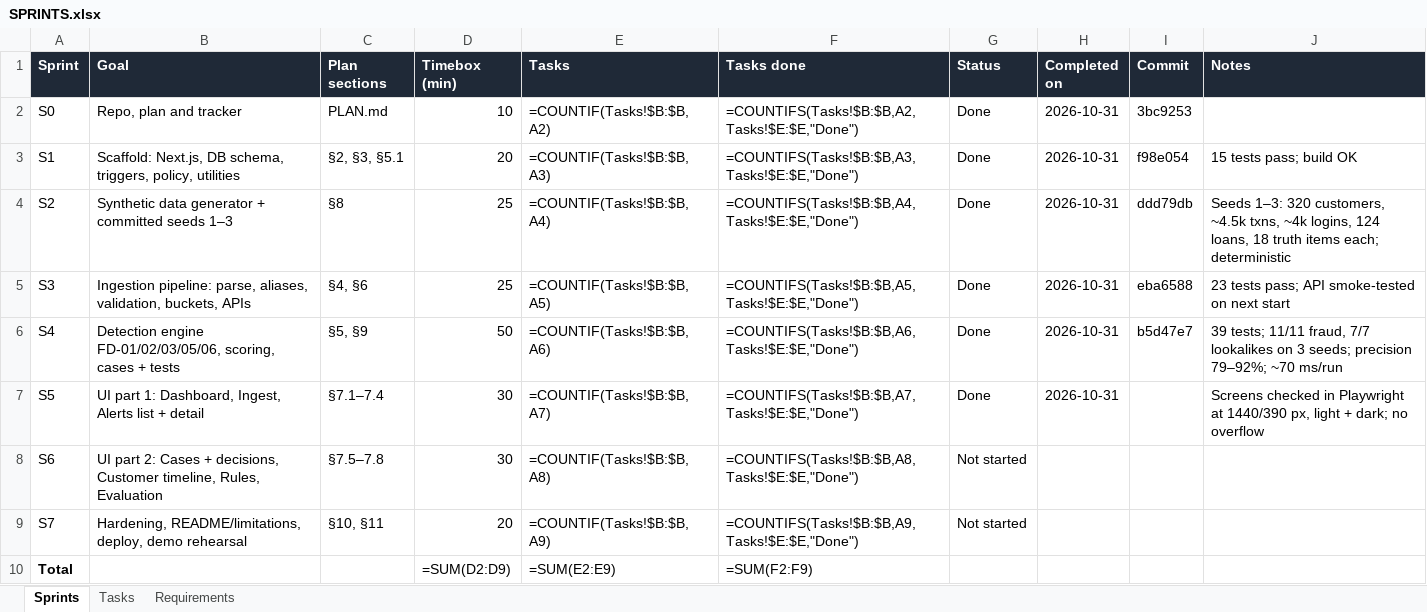
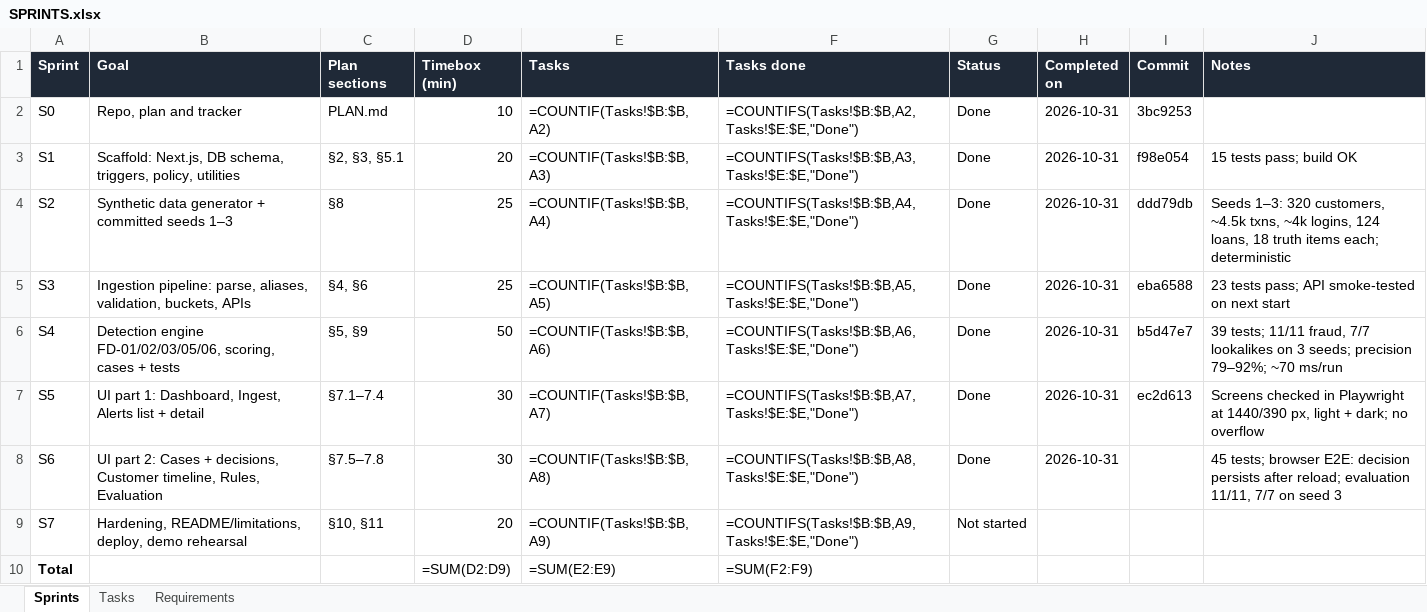
Before and after one commit to Thanush-41/Trace-X, an Excel workbook: SPRINTS.xlsx, sheet Sprints, drawn as a sheet; values as stored, in another font and other column widths than the file's, no borders; formulas without a stored value are shown as written; conditional formats not drawn; the diff names each change by its address in the sheet, - before the commit and + after, or states it on an @@ line.

Commit message:
Sprint 6: cases, decisions, customer investigation, rules and evaluation
- Case queue (open/closed/all) and case detail with classification,
  member alerts (read-only), connection reasons, merged timeline and
  supporting records
- Append-only decisions: Requires investigation, Escalate, False
  positive, Dismiss; optional risk/category reclassification; note
  required to close; original alerts never change
- Customer page: profile, devices with co-users, accounts, loans,
  alerts and a unified cross-system timeline
- Rules page rendered from config/policy.json
- Evaluation page scoring the latest run against a ground-truth file
- APIs: /api/cases, /api/cases/[id], /api/cases/[id]/decisions,
  /api/customers/[id], /api/evaluate; 45 tests

```diff
--- a/SPRINTS.xlsx (sheet Sprints)
+++ b/SPRINTS.xlsx (sheet Sprints)
-I7 (Commit): (empty)
+I7 (Commit): ec2d613
-G8 (Status): Not started
+G8 (Status): Done
-H8 (Completed on): (empty)
+H8 (Completed on): 2026-10-31
-J8 (Notes): (empty)
+J8 (Notes): 45 tests; browser E2E: decision persists after reload; evaluation 11/11, 7/7 on seed 3
```
Also changed, not shown: sheet Tasks, sheet Requirements, 17 other files.
